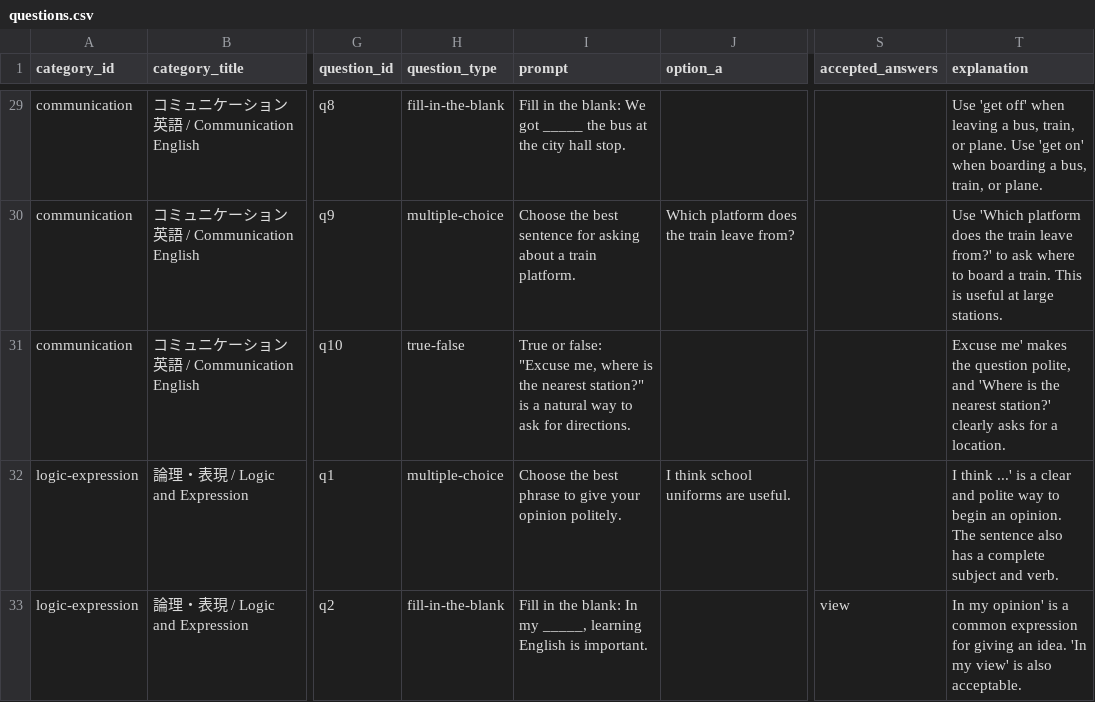
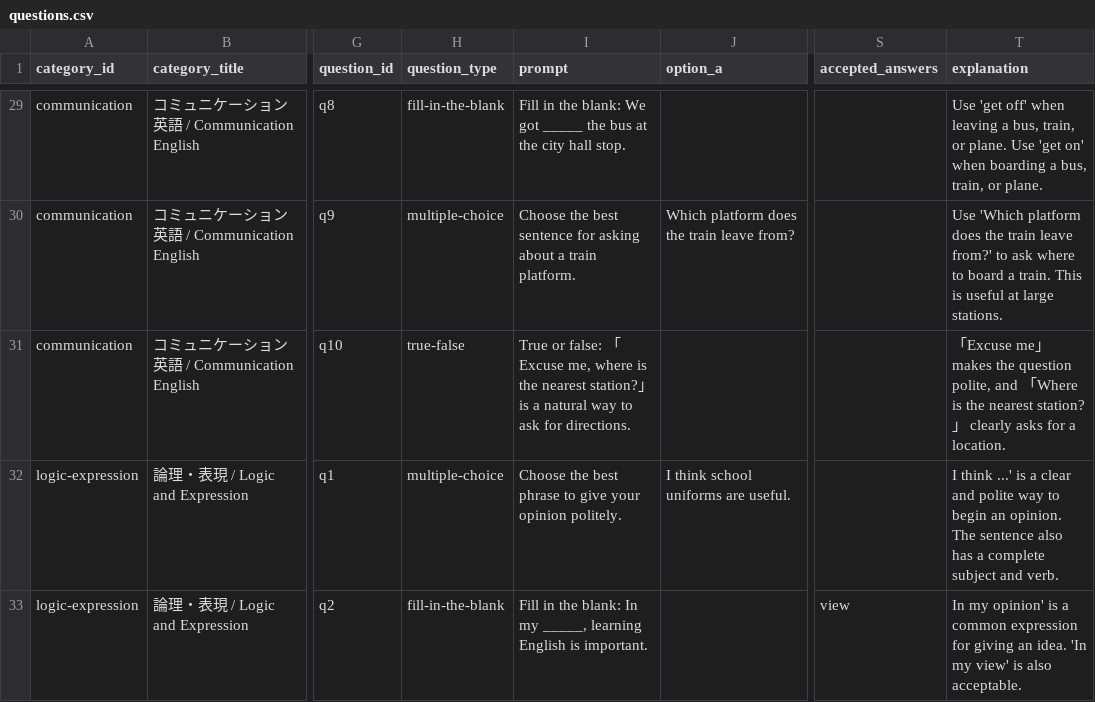
Before and after one commit to Hiddenmaverick/YKK-v2, a CSV file: teacher-content/questions.csv, drawn as a sheet; only a part is shown, gaps mark what is left out; the diff names each change by its address in the sheet, - before the commit and + after, or states it on an @@ line.

Commit message:
Update questions.csv

```diff
--- a/teacher-content/questions.csv
+++ b/teacher-content/questions.csv
-I31 (prompt): …or false: "Excuse me, where is the nearest station?" is a…
+I31 (prompt): …or false: 「Excuse me, where is the nearest station?」 is a…
-T31 (explanation): Excuse me' makes the question polite, and 'Where is the nearest station?' clearly asks…
+T31 (explanation): 「Excuse me」 makes the question polite, and 「Where is the nearest station?」 clearly asks…
```
